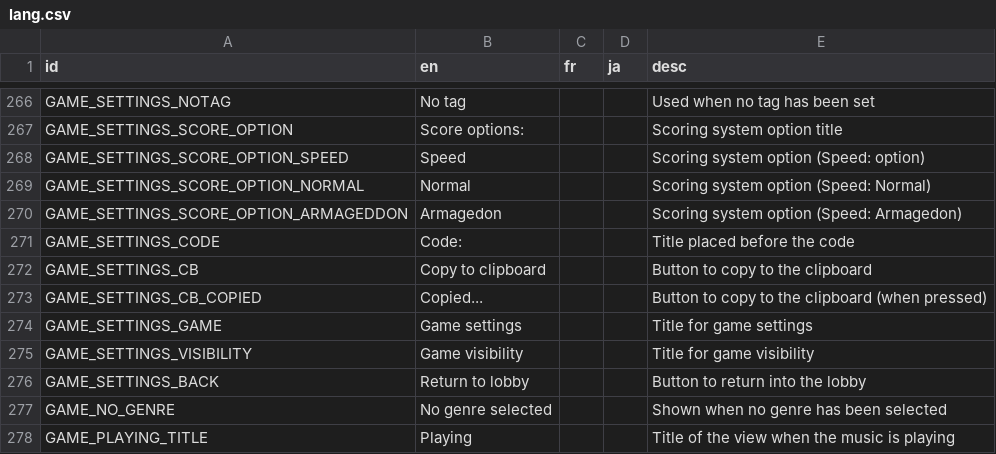
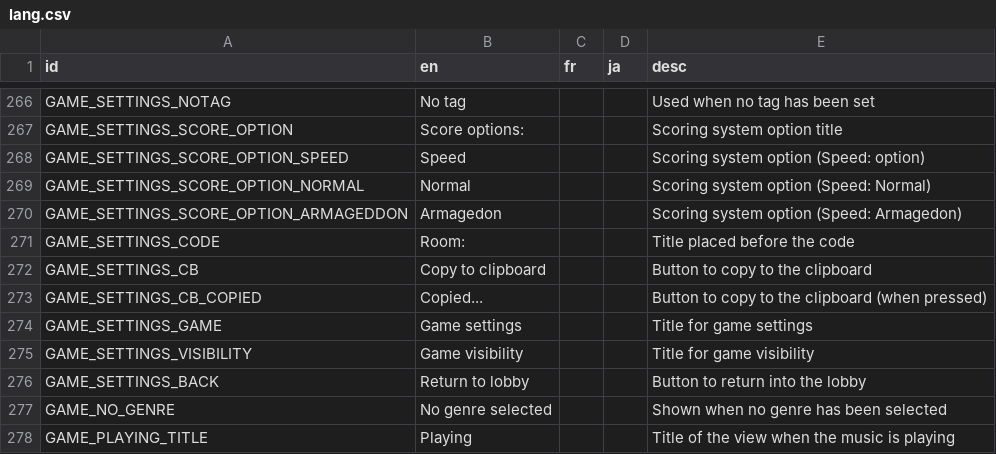
Before and after one commit to victorviterbo/Transcendance, a CSV file: services/frontend/public/localization/lang.csv, drawn as a sheet; only a part is shown, gaps mark what is left out.

```diff
--- a/services/frontend/public/localization/lang.csv
+++ b/services/frontend/public/localization/lang.csv
@@ -270,3 +270,3 @@ GAME_SETTINGS_SCORE_OPTION_NORMAL,Normal,,,Scoring system option (Speed: Normal)
 GAME_SETTINGS_SCORE_OPTION_ARMAGEDDON,Armagedon,,,Scoring system option (Speed: Armagedon)
-GAME_SETTINGS_CODE,Code: ,,,Title placed before the code
+GAME_SETTINGS_CODE,Room: ,,,Title placed before the code
 GAME_SETTINGS_CB,Copy to clipboard,,,Button to copy to the clipboard
```
Also changed, not shown: 10 other files.
